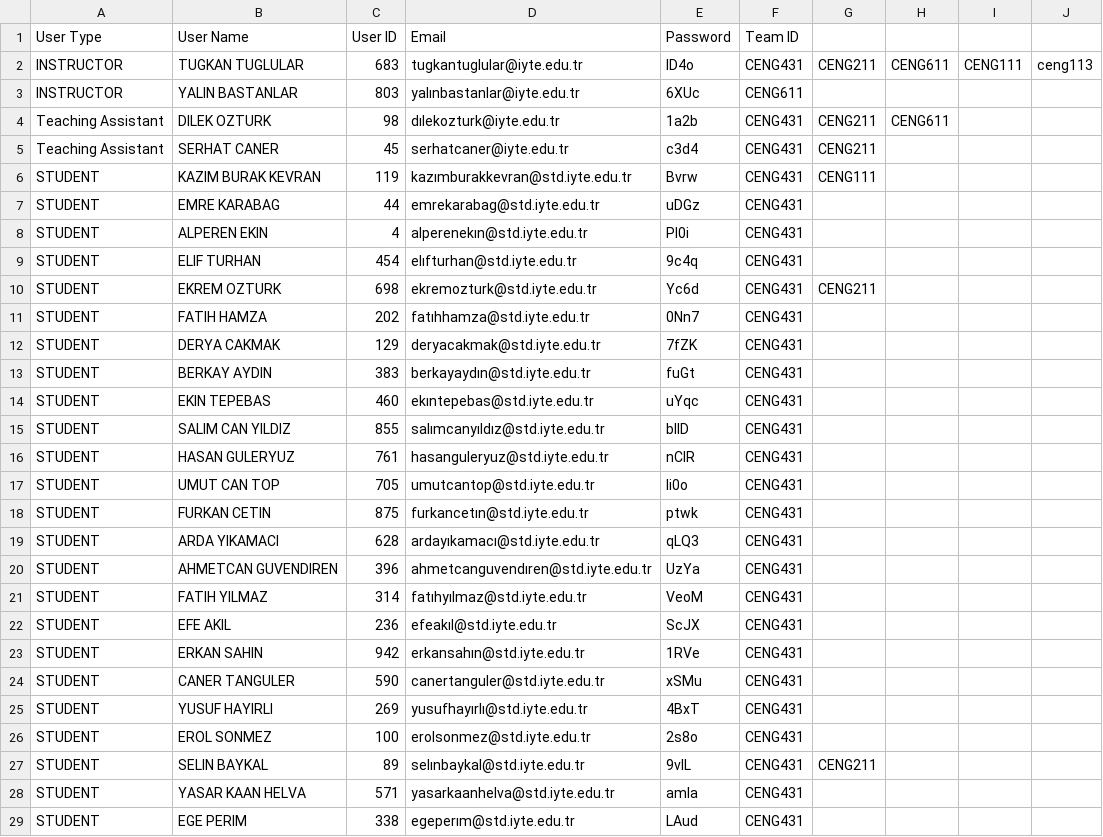
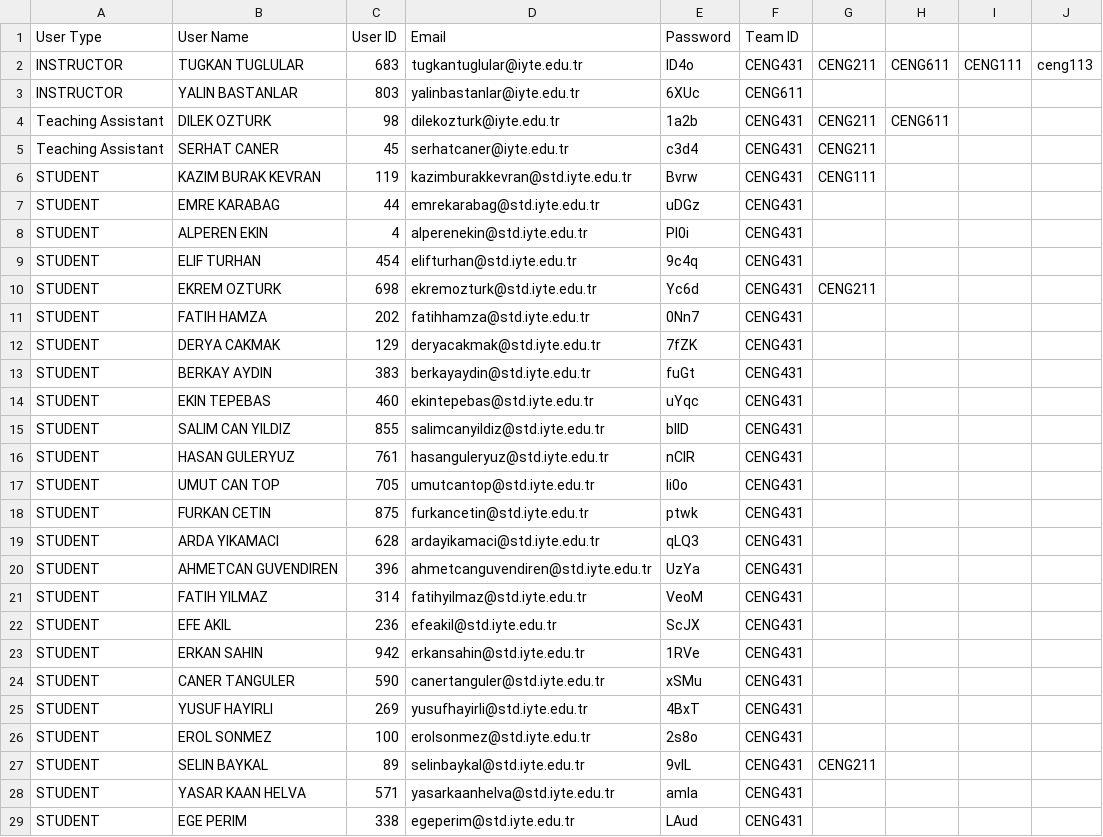
Before and after one commit to armanokluoglu/TeamsTECH, a CSV file: usersNew.csv, drawn as a sheet; only a part is shown; the diff covers the shown part only.

```diff
--- a/usersNew.csv
+++ b/usersNew.csv
@@ -2,28 +2,28 @@ User Type,User Name,User ID,Email,Password,Team ID
 INSTRUCTOR,TUGKAN TUGLULAR,683,tugkantuglular@iyte.edu.tr,ID4o,CENG431,CENG211,CENG611,CENG111,ceng113
-INSTRUCTOR,YALIN BASTANLAR,803,yalınbastanlar@iyte.edu.tr,6XUc,CENG611
-Teaching Assistant,DILEK OZTURK,98,dılekozturk@iyte.edu.tr,1a2b,CENG431,CENG211,CENG611
+INSTRUCTOR,YALIN BASTANLAR,803,yalinbastanlar@iyte.edu.tr,6XUc,CENG611
+Teaching Assistant,DILEK OZTURK,98,dilekozturk@iyte.edu.tr,1a2b,CENG431,CENG211,CENG611
 Teaching Assistant,SERHAT CANER,45,serhatcaner@iyte.edu.tr,c3d4,CENG431,CENG211
-STUDENT, KAZIM BURAK KEVRAN,119,kazımburakkevran@std.iyte.edu.tr,Bvrw,CENG431,CENG111
+STUDENT, KAZIM BURAK KEVRAN,119,kazimburakkevran@std.iyte.edu.tr,Bvrw,CENG431,CENG111
 STUDENT, EMRE KARABAG,44,emrekarabag@std.iyte.edu.tr,uDGz,CENG431
-STUDENT, ALPEREN EKIN,4,alperenekın@std.iyte.edu.tr,Pl0i,CENG431
-STUDENT, ELIF TURHAN,454,elıfturhan@std.iyte.edu.tr,9c4q,CENG431
+STUDENT, ALPEREN EKIN,4,alperenekin@std.iyte.edu.tr,Pl0i,CENG431
+STUDENT, ELIF TURHAN,454,elifturhan@std.iyte.edu.tr,9c4q,CENG431
 STUDENT, EKREM OZTURK,698,ekremozturk@std.iyte.edu.tr,Yc6d,CENG431,CENG211
-STUDENT, FATIH HAMZA,202,fatıhhamza@std.iyte.edu.tr,0Nn7,CENG431
+STUDENT, FATIH HAMZA,202,fatihhamza@std.iyte.edu.tr,0Nn7,CENG431
 STUDENT, DERYA CAKMAK,129,deryacakmak@std.iyte.edu.tr,7fZK,CENG431
-STUDENT, BERKAY AYDIN,383,berkayaydın@std.iyte.edu.tr,fuGt,CENG431
-STUDENT, EKIN TEPEBAS,460,ekıntepebas@std.iyte.edu.tr,uYqc,CENG431
-STUDENT, SALIM CAN YILDIZ,855,salımcanyıldız@std.iyte.edu.tr,bIlD,CENG431
+STUDENT, BERKAY AYDIN,383,berkayaydin@std.iyte.edu.tr,fuGt,CENG431
+STUDENT, EKIN TEPEBAS,460,ekintepebas@std.iyte.edu.tr,uYqc,CENG431
+STUDENT, SALIM CAN YILDIZ,855,salimcanyildiz@std.iyte.edu.tr,bIlD,CENG431
 STUDENT, HASAN GULERYUZ,761,hasanguleryuz@std.iyte.edu.tr,nClR,CENG431
 STUDENT, UMUT CAN TOP,705,umutcantop@std.iyte.edu.tr,li0o,CENG431
-STUDENT, FURKAN CETIN,875,furkancetın@std.iyte.edu.tr,ptwk,CENG431
-STUDENT, ARDA YIKAMACI,628,ardayıkamacı@std.iyte.edu.tr,qLQ3,CENG431
-STUDENT, AHMETCAN GUVENDIREN,396,ahmetcanguvendıren@std.iyte.edu.tr,UzYa,CENG431
-STUDENT, FATIH YILMAZ,314,fatıhyılmaz@std.iyte.edu.tr,VeoM,CENG431
-STUDENT, EFE AKIL,236,efeakıl@std.iyte.edu.tr,ScJX,CENG431
-STUDENT, ERKAN SAHIN,942,erkansahın@std.iyte.edu.tr,1RVe,CENG431
+STUDENT, FURKAN CETIN,875,furkancetin@std.iyte.edu.tr,ptwk,CENG431
+STUDENT, ARDA YIKAMACI,628,ardayikamaci@std.iyte.edu.tr,qLQ3,CENG431
+STUDENT, AHMETCAN GUVENDIREN,396,ahmetcanguvendiren@std.iyte.edu.tr,UzYa,CENG431
+STUDENT, FATIH YILMAZ,314,fatihyilmaz@std.iyte.edu.tr,VeoM,CENG431
+STUDENT, EFE AKIL,236,efeakil@std.iyte.edu.tr,ScJX,CENG431
+STUDENT, ERKAN SAHIN,942,erkansahin@std.iyte.edu.tr,1RVe,CENG431
 STUDENT, CANER TANGULER,590,canertanguler@std.iyte.edu.tr,xSMu,CENG431
-STUDENT, YUSUF HAYIRLI,269,yusufhayırlı@std.iyte.edu.tr,4BxT,CENG431
+STUDENT, YUSUF HAYIRLI,269,yusufhayirli@std.iyte.edu.tr,4BxT,CENG431
 STUDENT, EROL SONMEZ,100,erolsonmez@std.iyte.edu.tr,2s8o,CENG431
-STUDENT, SELIN BAYKAL,89,selınbaykal@std.iyte.edu.tr,9vlL,CENG431,CENG211
+STUDENT, SELIN BAYKAL,89,selinbaykal@std.iyte.edu.tr,9vlL,CENG431,CENG211
 STUDENT, YASAR KAAN HELVA,571,yasarkaanhelva@std.iyte.edu.tr,amIa,CENG431
-STUDENT, EGE PERIM,338,egeperım@std.iyte.edu.tr,LAud,CENG431
+STUDENT, EGE PERIM,338,egeperim@std.iyte.edu.tr,LAud,CENG431
```
Also changed, not shown: 55 edited cells elsewhere in this file, 47 other files.
